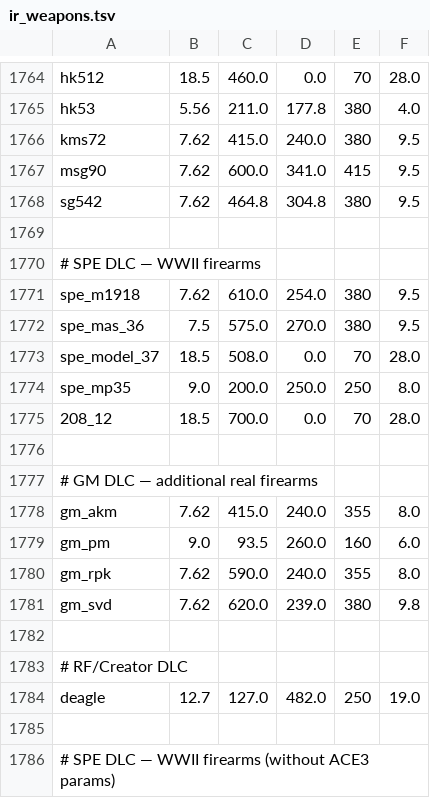
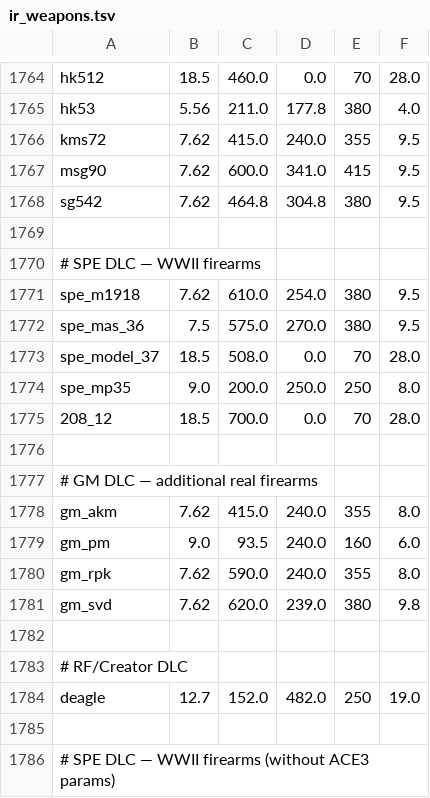
Before and after one commit to lErrorl404l/AceBallisticsExtended, a TSV file: data/ir_weapons.tsv, drawn as a sheet; only a part is shown, gaps mark what is left out.

Commit message:
fix(data): correct kms72 pressure, gm_pm twist, deagle barrel to verified sources
kms72: pressure 380->355 MPa (CIP 7.62x39mm standard)
gm_pm: twist 260->240mm (CIP 9x18mm Makarov standard)
deagle: barrel 127->152mm (standard 6-inch Desert Eagle L6)

```diff
--- a/data/ir_weapons.tsv
+++ b/data/ir_weapons.tsv
@@ -1765,3 +1765,3 @@ hk512	18.5	460.0	0.0	70	28.0
 hk53	5.56	211.0	177.8	380	4.0
-kms72	7.62	415.0	240.0	380	9.5
+kms72	7.62	415.0	240.0	355	9.5
 msg90	7.62	600.0	341.0	415	9.5
@@ -1778,3 +1778,3 @@ spe_mp35	9.0	200.0	250.0	250	8.0
 gm_akm	7.62	415.0	240.0	355	8.0
-gm_pm	9.0	93.5	260.0	160	6.0
+gm_pm	9.0	93.5	240.0	160	6.0
 gm_rpk	7.62	590.0	240.0	355	8.0
@@ -1783,3 +1783,3 @@ gm_svd	7.62	620.0	239.0	380	9.8
 # RF/Creator DLC
-deagle	12.7	127.0	482.0	250	19.0
+deagle	12.7	152.0	482.0	250	19.0
 
```
